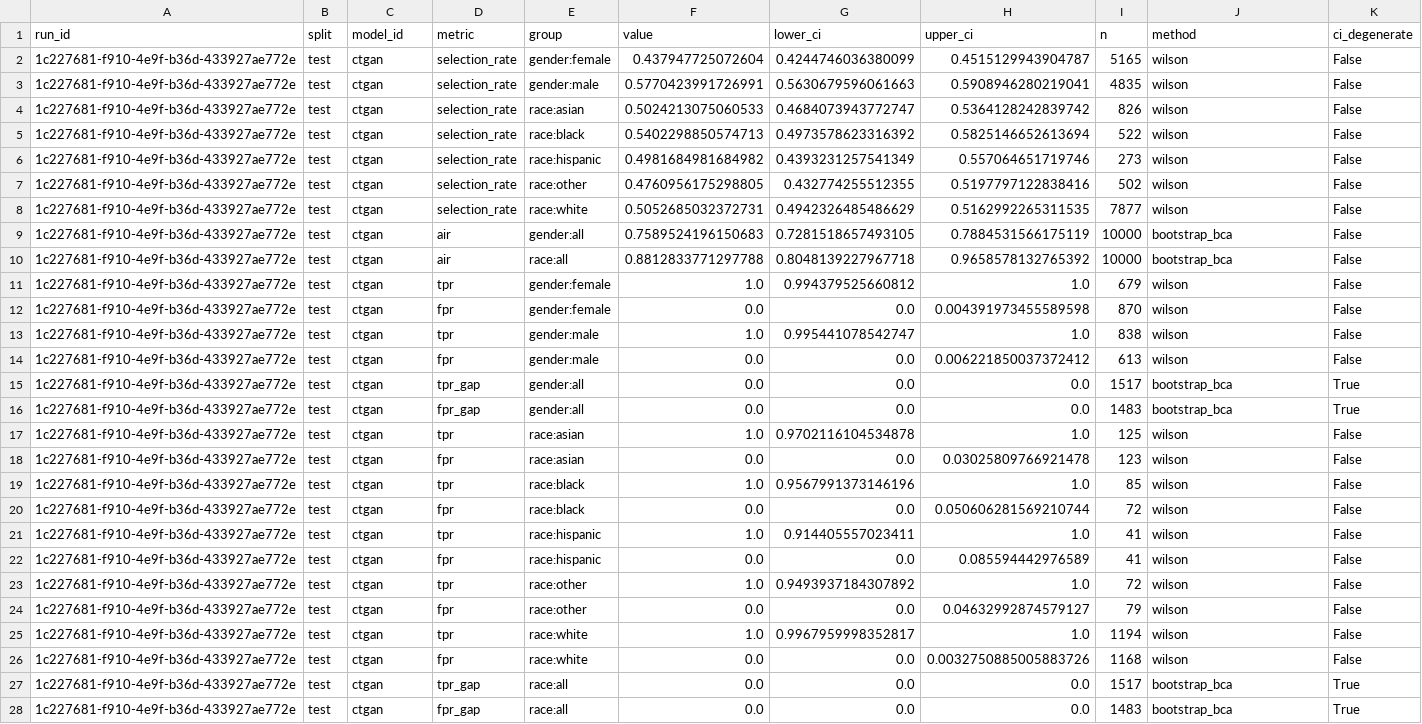
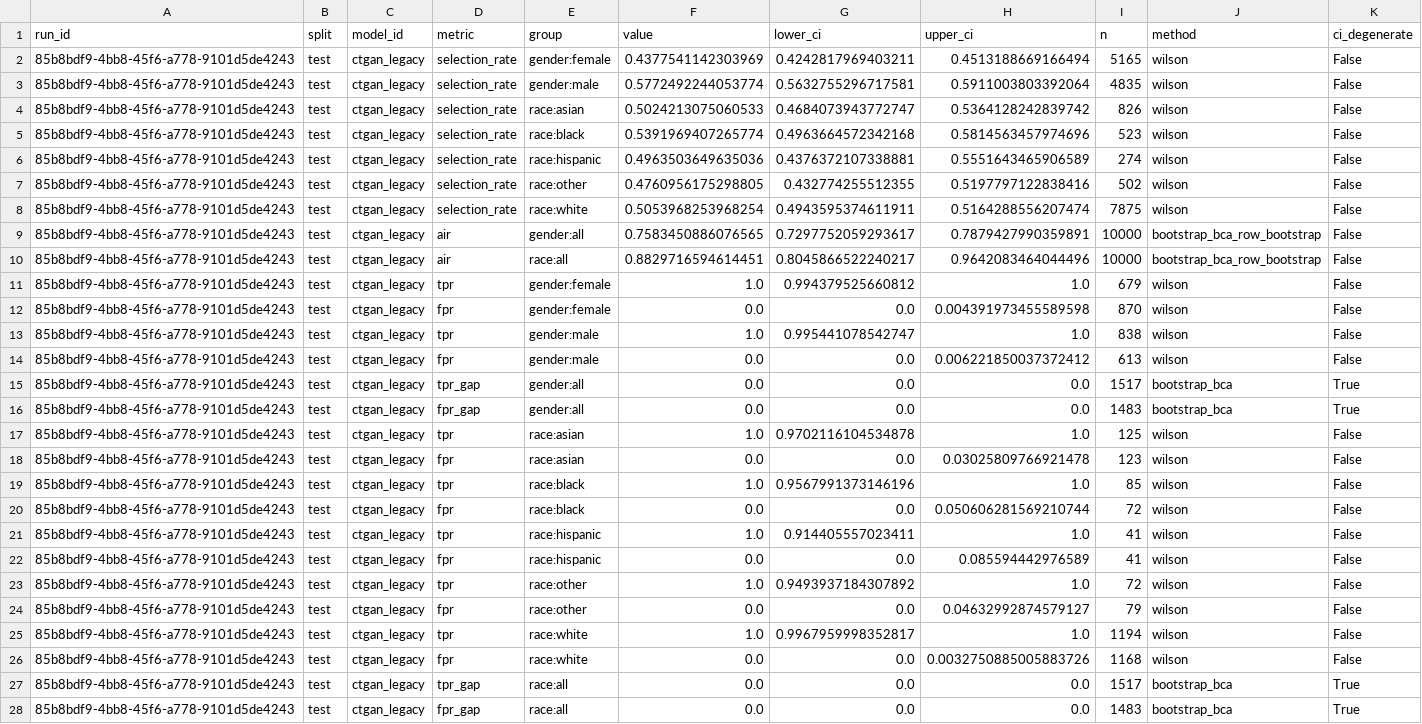
Before and after one commit to equilens-labs/fl-bsa-whitepaper, a CSV file: intake/metrics_long.csv, drawn as a sheet; the diff names each change by its address in the sheet, - before the commit and + after, or states it on an @@ line.

```diff
--- a/intake/metrics_long.csv
+++ b/intake/metrics_long.csv
-A2:A28 (run_id): 1c227681-f910-4e9f-b36d-433927ae772e
+A2:A28 (run_id): 85b8bdf9-4bb8-45f6-a778-9101d5de4243
-C2:C28 (model_id): ctgan
+C2:C28 (model_id): ctgan_legacy
-F2 (value): 0.437947725072604
+F2 (value): 0.4377541142303969
-G2 (lower_ci): 0.4244746036380099
+G2 (lower_ci): 0.4242817969403211
-H2 (upper_ci): 0.4515129943904787
+H2 (upper_ci): 0.4513188669166494
-F3 (value): 0.5770423991726991
+F3 (value): 0.5772492244053774
-G3 (lower_ci): 0.5630679596061663
+G3 (lower_ci): 0.5632755296717581
-H3 (upper_ci): 0.5908946280219041
+H3 (upper_ci): 0.5911003803392064
-F5 (value): 0.5402298850574713
+F5 (value): 0.5391969407265774
-G5 (lower_ci): 0.4973578623316392
+G5 (lower_ci): 0.4963664572342168
-H5 (upper_ci): 0.5825146652613694
+H5 (upper_ci): 0.5814563457974696
-I5 (n): 522
+I5 (n): 523
-F6 (value): 0.4981684981684982
+F6 (value): 0.4963503649635036
-G6 (lower_ci): 0.4393231257541349
+G6 (lower_ci): 0.4376372107338881
-H6 (upper_ci): 0.557064651719746
+H6 (upper_ci): 0.5551643465906589
-I6 (n): 273
+I6 (n): 274
-F8 (value): 0.5052685032372731
+F8 (value): 0.5053968253968254
-G8 (lower_ci): 0.4942326485486629
+G8 (lower_ci): 0.4943595374611911
-H8 (upper_ci): 0.5162992265311535
+H8 (upper_ci): 0.5164288556207474
-I8 (n): 7877
+I8 (n): 7875
-F9 (value): 0.7589524196150683
+F9 (value): 0.7583450886076565
-G9 (lower_ci): 0.7281518657493105
+G9 (lower_ci): 0.7297752059293617
-H9 (upper_ci): 0.7884531566175119
+H9 (upper_ci): 0.7879427990359891
-J9:J10 (method): bootstrap_bca
+J9:J10 (method): bootstrap_bca_row_bootstrap
-F10 (value): 0.8812833771297788
+F10 (value): 0.8829716594614451
-G10 (lower_ci): 0.8048139227967718
+G10 (lower_ci): 0.8045866522240217
-H10 (upper_ci): 0.9658578132765392
+H10 (upper_ci): 0.9642083464044496
```
Also changed, not shown: intake/group_confusion.csv, intake/selection_rates.csv, 31 other files.
